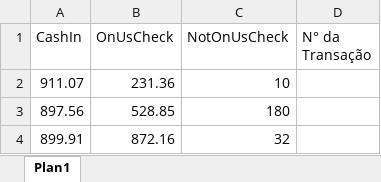
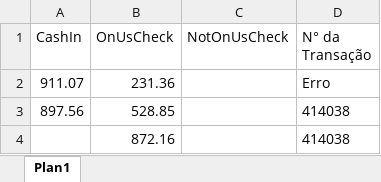
Before and after one commit to JBSilvaDev/RoboAutomacaoSistemaDesktop, an Excel workbook: arquivos/Transactions.xlsx, sheet Plan1, drawn as a sheet; values as stored, in another font and other column widths than the file's, no borders; removed rows and columns are numbered as before the commit, all else as after; the diff names each change by its address in the sheet, - before the commit and + after, or states it on an @@ line.

Commit message:
Incluir opcao para retentar operação pro 3x em caso de falha, se nao conseguir anota erro na planilha e seguir para proxia linha

```diff
--- a/arquivos/Transactions.xlsx (sheet Plan1)
+++ b/arquivos/Transactions.xlsx (sheet Plan1)
-C2 (NotOnUsCheck): 10
+C2 (NotOnUsCheck): (empty)
-D2 (N° da Transação): (empty)
+D2 (N° da Transação): Erro
-C3 (NotOnUsCheck): 180
+C3 (NotOnUsCheck): (empty)
-D3 (N° da Transação): (empty)
+D3 (N° da Transação): 414038
-row 4: 899.91 | 872.16 | 32
+row 4:  | 872.16 |  | 414038
```
Also changed, not shown: 9 other files.
